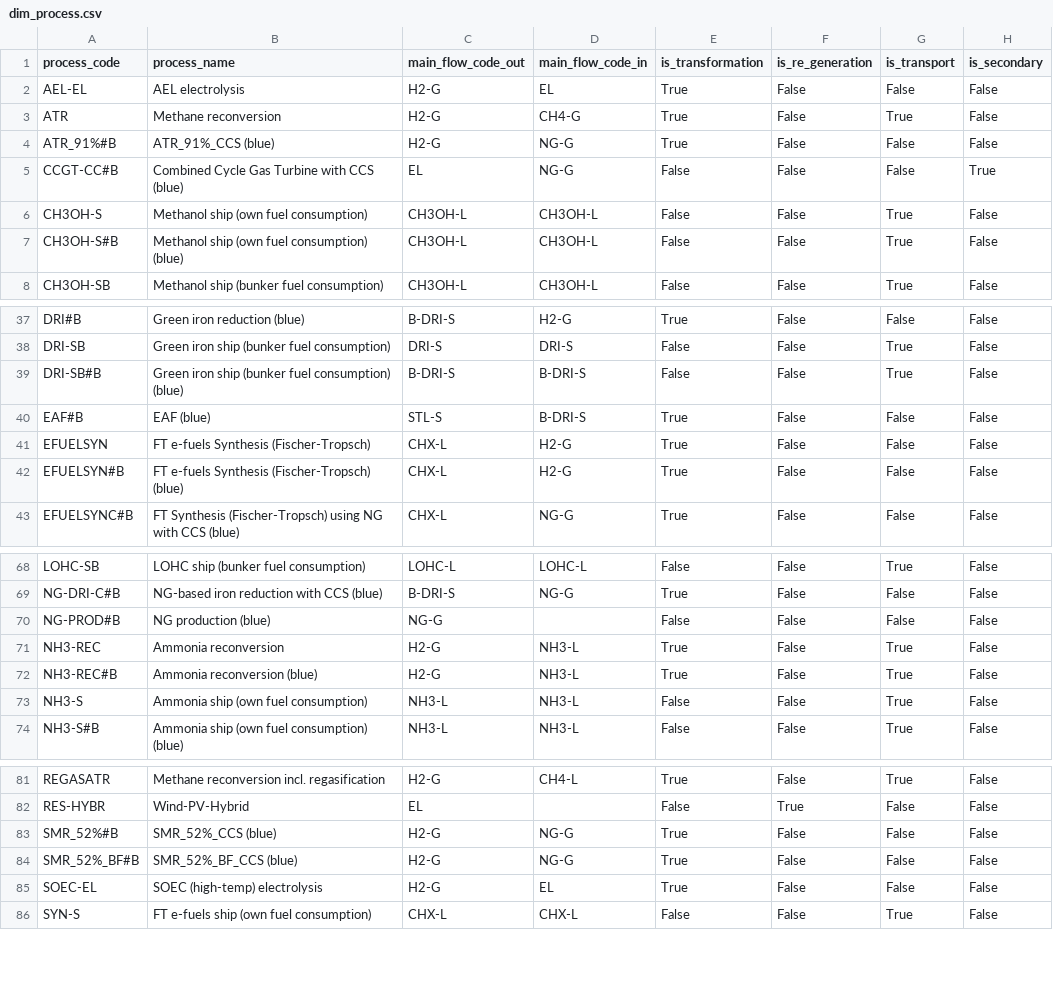
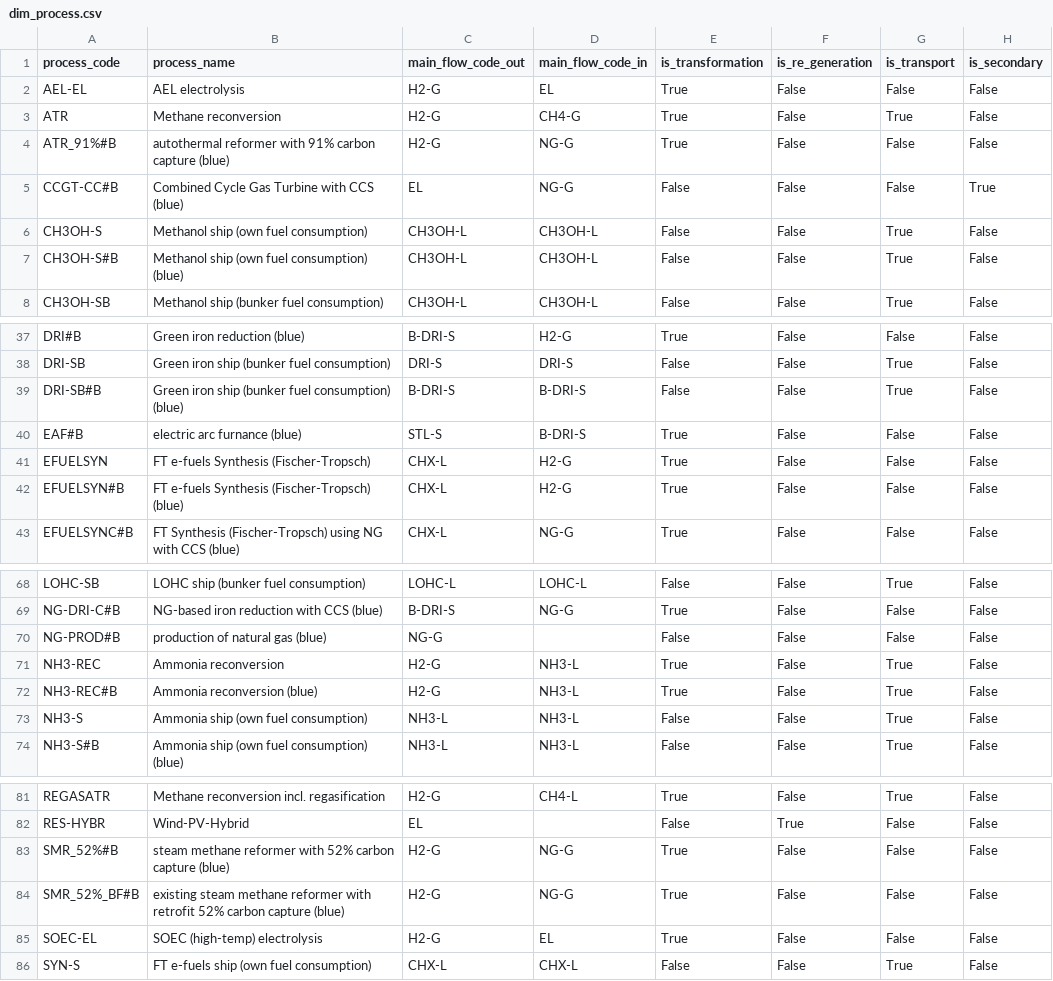
Before and after one commit to agoenergy/ptx-boa, a CSV file: ptxboa/static/dim_process.csv, drawn as a sheet; only a part is shown, gaps mark what is left out; the diff names each change by its address in the sheet, - before the commit and + after, or states it on an @@ line.

Commit message:
closes #702 rename processes

```diff
--- a/ptxboa/static/dim_process.csv
+++ b/ptxboa/static/dim_process.csv
-B4 (process_name): ATR_91%_CCS (blue)
+B4 (process_name): autothermal reformer with 91% carbon capture (blue)
-B40 (process_name): EAF (blue)
+B40 (process_name): electric arc furnance (blue)
-B70 (process_name): NG production (blue)
+B70 (process_name): production of natural gas (blue)
-B83 (process_name): SMR_52%_CCS (blue)
+B83 (process_name): steam methane reformer with 52% carbon capture (blue)
-B84 (process_name): SMR_52%_BF_CCS (blue)
+B84 (process_name): existing steam methane reformer with retrofit 52% carbon capture (blue)
```
